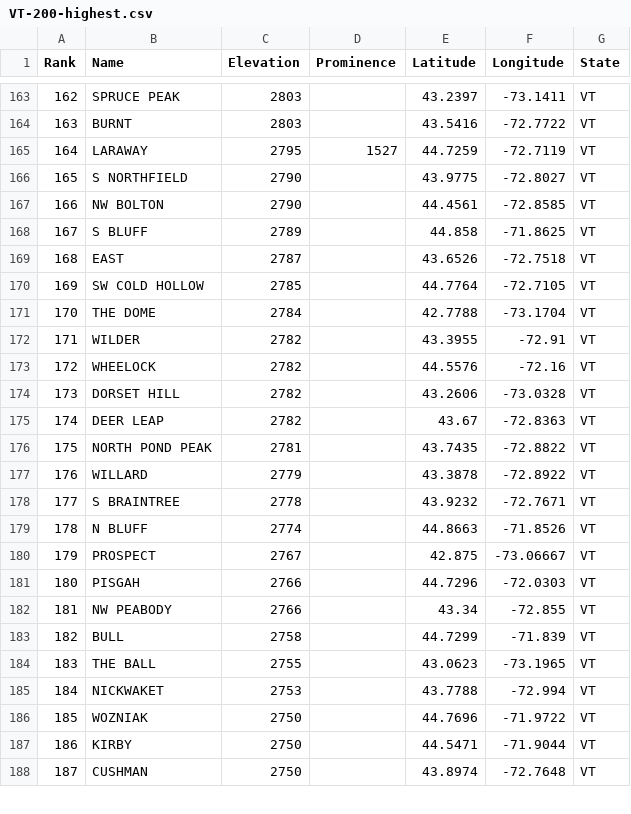
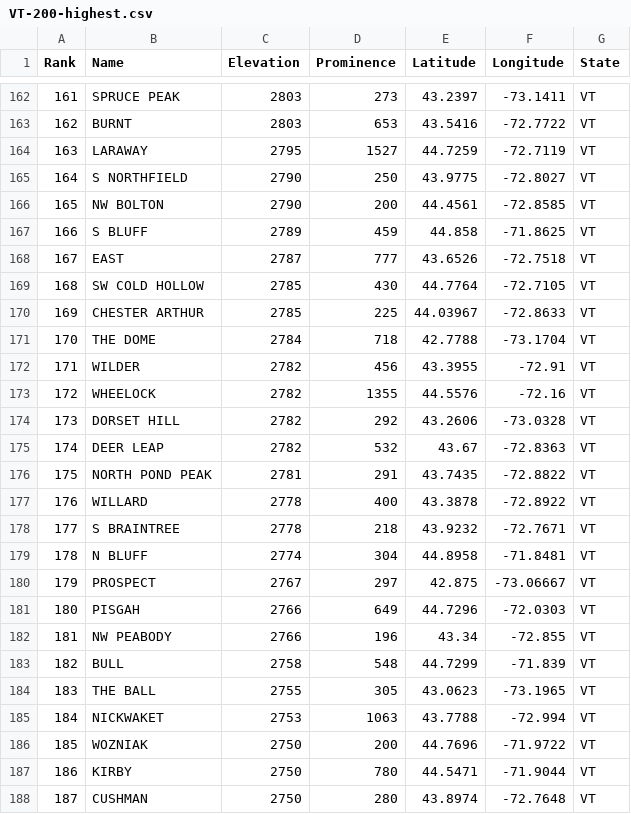
Before and after one commit to Marchowes/hikinglists, a CSV file: lists/VT/VT-200-highest/optimistic/full/VT-200-highest.csv, drawn as a sheet; only a part is shown, gaps mark what is left out; addresses are those after the commit; the diff covers the shown part only; the diff names each change by its address in the sheet, - before the commit and + after, or states it on an @@ line.

```diff
--- a/lists/VT/VT-200-highest/optimistic/full/VT-200-highest.csv
+++ b/lists/VT/VT-200-highest/optimistic/full/VT-200-highest.csv
@@ column A (Rank) renumbered between rows 115 and 197 @@
-D162 (Prominence): (empty)
+D162 (Prominence): 273
-D163 (Prominence): (empty)
+D163 (Prominence): 653
-D165 (Prominence): (empty)
+D165 (Prominence): 250
-D166 (Prominence): (empty)
+D166 (Prominence): 200
-D167 (Prominence): (empty)
+D167 (Prominence): 459
-D168 (Prominence): (empty)
+D168 (Prominence): 777
-D169 (Prominence): (empty)
+D169 (Prominence): 430
+row 170: 169 | CHESTER ARTHUR | 2785 | 225 | 44.03967 | -72.8633 | VT
-D171 (Prominence): (empty)
+D171 (Prominence): 718
-D172 (Prominence): (empty)
+D172 (Prominence): 456
-D173 (Prominence): (empty)
+D173 (Prominence): 1355
-D174 (Prominence): (empty)
+D174 (Prominence): 292
-D175 (Prominence): (empty)
+D175 (Prominence): 532
-D176 (Prominence): (empty)
+D176 (Prominence): 291
-C177 (Elevation): 2779
+C177 (Elevation): 2778
-D177 (Prominence): (empty)
+D177 (Prominence): 400
-D178 (Prominence): (empty)
+D178 (Prominence): 218
-D179 (Prominence): (empty)
+D179 (Prominence): 304
-E179 (Latitude): 44.8663
+E179 (Latitude): 44.8958
-F179 (Longitude): -71.8526
+F179 (Longitude): -71.8481
-D180 (Prominence): (empty)
+D180 (Prominence): 297
-D181 (Prominence): (empty)
+D181 (Prominence): 649
-D182 (Prominence): (empty)
+D182 (Prominence): 196
-D183 (Prominence): (empty)
+D183 (Prominence): 548
-D184 (Prominence): (empty)
+D184 (Prominence): 305
-D185 (Prominence): (empty)
+D185 (Prominence): 1063
-D186 (Prominence): (empty)
+D186 (Prominence): 200
-D187 (Prominence): (empty)
+D187 (Prominence): 780
-D188 (Prominence): (empty)
+D188 (Prominence): 280
```
Also changed, not shown: 6 added rows, 8 removed rows and 61 edited cells elsewhere in this file, lists/VT/VT-200-highest/abridged/VT-200-highest.csv, lists/VT/VT-200-highest/pessimistic/full/VT-200-highest.csv, 14 other files.
